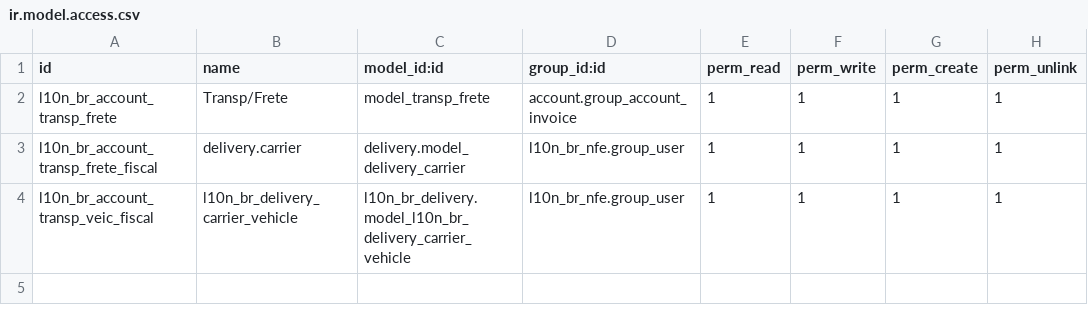
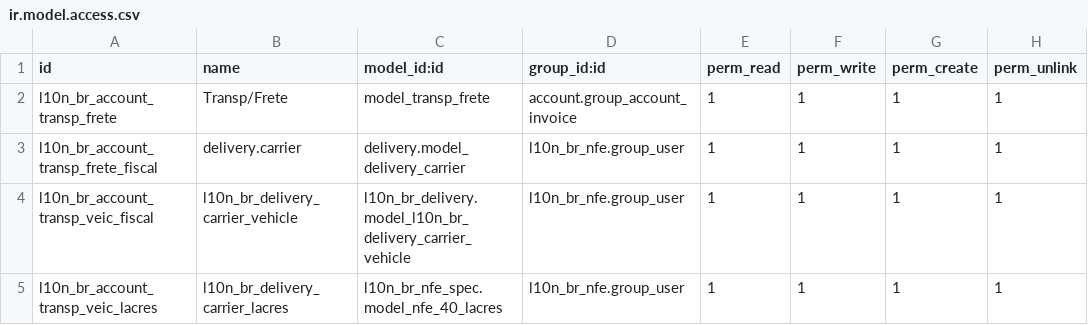
Before and after one commit to ATSTI/ats-odoo, a CSV file: l10n_br_account_nfe_transp/security/ir.model.access.csv, drawn as a sheet; the diff names each change by its address in the sheet, - before the commit and + after, or states it on an @@ line.

Commit message:
delicery_lacres_perm

```diff
--- a/l10n_br_account_nfe_transp/security/ir.model.access.csv
+++ b/l10n_br_account_nfe_transp/security/ir.model.access.csv
+row 5: l10n_br_account_transp_veic_lacres | l10n_br_delivery_carrier_lacres | l10n_br_nfe_spec.model_nfe_40_lacres | l10n_br_nfe.group_user | 1 | 1 | 1 | 1
```
